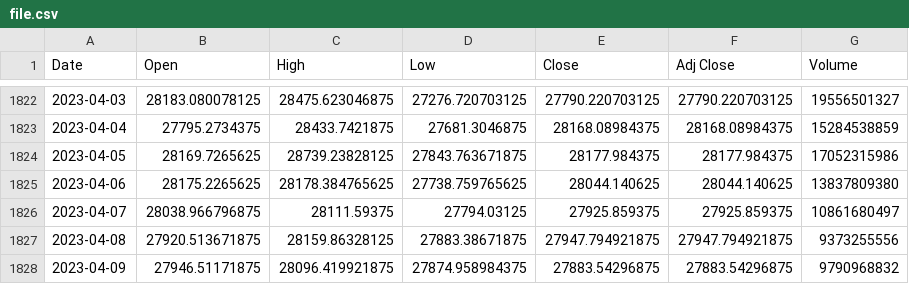
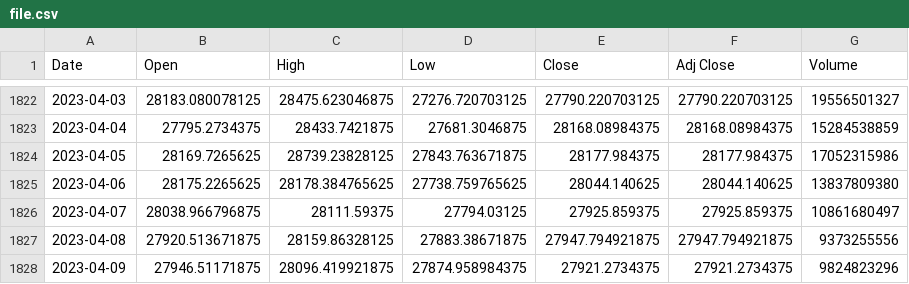
Before and after one commit to PERZI0N/Bitcoin-LSTM, a CSV file: file.csv, drawn as a sheet; only a part is shown, gaps mark what is left out.

```diff
--- a/file.csv
+++ b/file.csv
@@ -1827,2 +1827,2 @@ Date,Open,High,Low,Close,Adj Close,Volume
 2023-04-08,27920.513671875,28159.86328125,27883.38671875,27947.794921875,27947.794921875,9373255556
-2023-04-09,27946.51171875,28096.419921875,27874.958984375,27883.54296875,27883.54296875,9790968832
+2023-04-09,27946.51171875,28096.419921875,27874.958984375,27921.2734375,27921.2734375,9824823296
```
Also changed, not shown: 2 other files.
